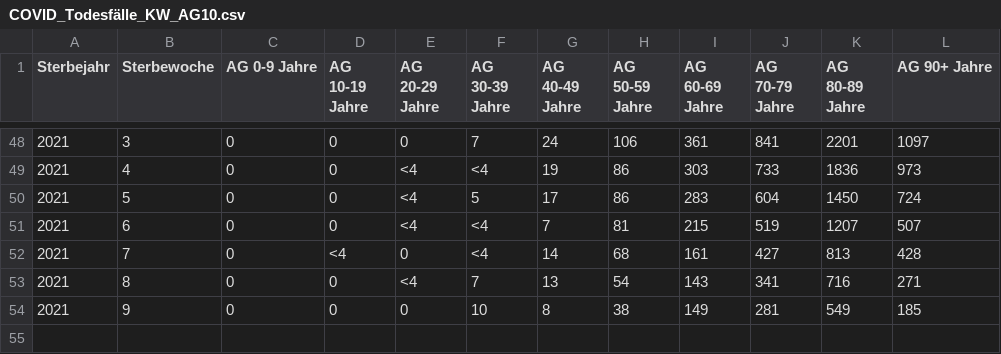
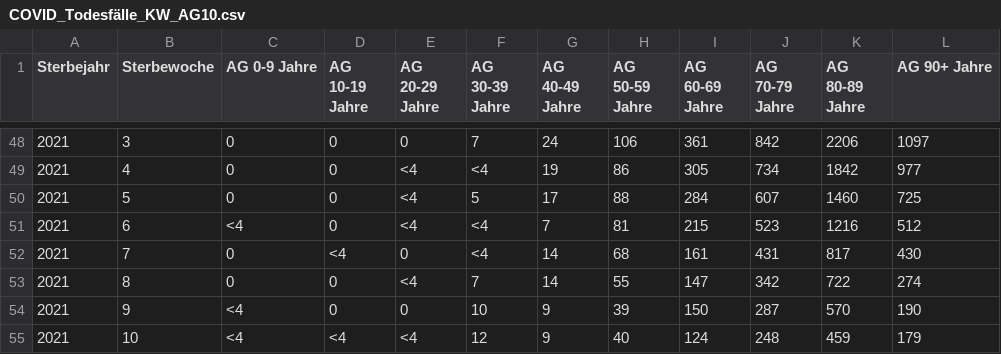
Before and after one commit to ofenloch/rki-data-evaluation, a CSV file: rki-data/RKI-COVID-19_Todesfaelle-csv/COVID_Todesfälle_KW_AG10.csv, drawn as a sheet; only a part is shown, gaps mark what is left out; the diff covers the shown part only.

```diff
--- a/rki-data/RKI-COVID-19_Todesfaelle-csv/COVID_Todesfälle_KW_AG10.csv
+++ b/rki-data/RKI-COVID-19_Todesfaelle-csv/COVID_Todesfälle_KW_AG10.csv
@@ -48,7 +48,8 @@ Sterbejahr;Sterbewoche;AG 0-9 Jahre;AG 10-19 Jahre;AG 20-29 Jahre;AG 30-39 Jahre
-2021;3;0;0;0;7;24;106;361;841;2201;1097
-2021;4;0;0;<4;<4;19;86;303;733;1836;973
-2021;5;0;0;<4;5;17;86;283;604;1450;724
-2021;6;0;0;<4;<4;7;81;215;519;1207;507
-2021;7;0;<4;0;<4;14;68;161;427;813;428
-2021;8;0;0;<4;7;13;54;143;341;716;271
-2021;9;0;0;0;10;8;38;149;281;549;185
+2021;3;0;0;0;7;24;106;361;842;2206;1097
+2021;4;0;0;<4;<4;19;86;305;734;1842;977
+2021;5;0;0;<4;5;17;88;284;607;1460;725
+2021;6;<4;0;<4;<4;7;81;215;523;1216;512
+2021;7;0;<4;0;<4;14;68;161;431;817;430
+2021;8;0;0;<4;7;14;55;147;342;722;274
+2021;9;<4;0;0;10;9;39;150;287;570;190
+2021;10;<4;<4;<4;12;9;40;124;248;459;179
```
Also changed, not shown: 40 edited cells elsewhere in this file, rki-data/RKI-COVID-19_Todesfaelle-csv/COVID_Todesfälle.csv, rki-data/RKI-COVID-19_Todesfaelle-csv/COVID_Todesfälle_BL.csv, 5 other files.
